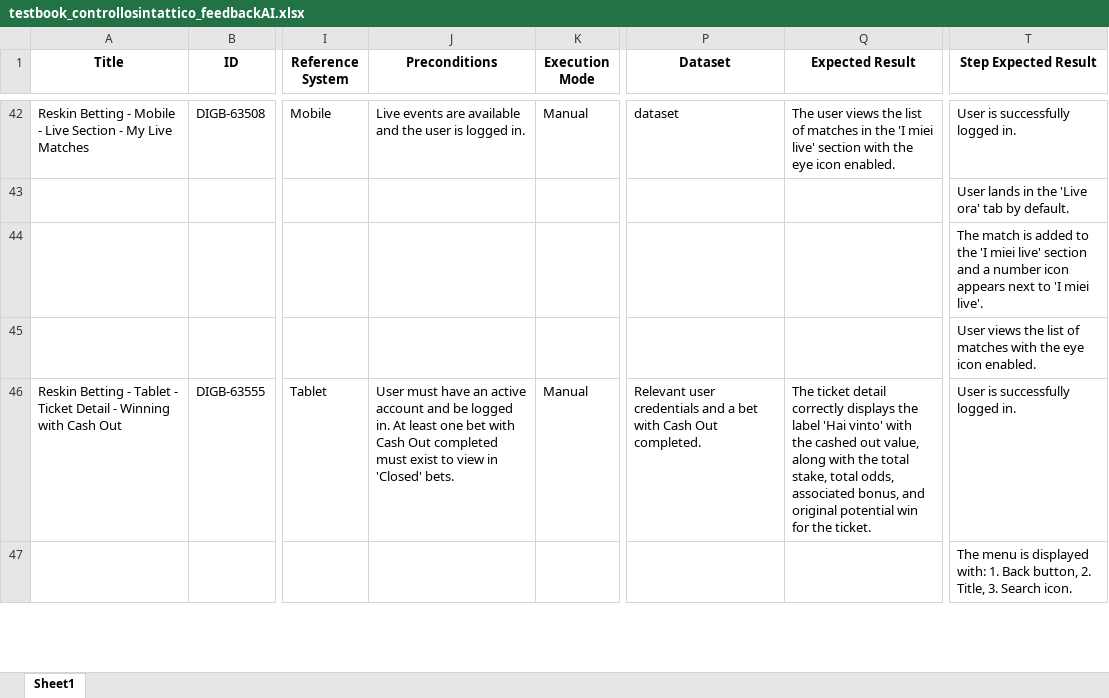
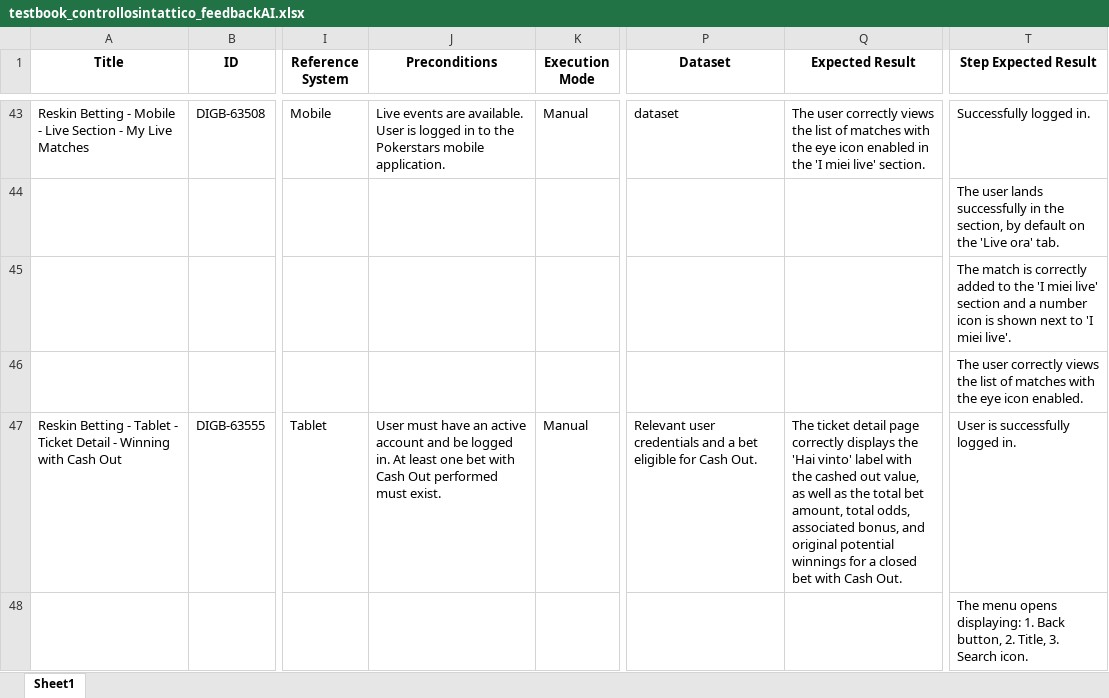
Before and after one commit to PyJess/Sisal, an Excel workbook: outputs/testbook_controllosintattico_feedbackAI.xlsx, sheet Sheet1, drawn as a sheet; only a part is shown, gaps mark what is left out; values as stored, in another font and other column widths than the file's, no borders; addresses are those after the commit; the diff covers the shown part only; the diff names each change by its address in the sheet, - before the commit and + after, or states it on an @@ line.

```diff
--- a/outputs/testbook_controllosintattico_feedbackAI.xlsx (sheet Sheet1)
+++ b/outputs/testbook_controllosintattico_feedbackAI.xlsx (sheet Sheet1)
-J43 (Preconditions): …events are available and the user is logged in.
+J43 (Preconditions): …events are available. User is logged in to the Pokerstars mobile application.
-Q43 (Expected Result): The user views the list of matches in the 'I miei live' section with the eye icon enabled.
+Q43 (Expected Result): The user correctly views the list of matches with the eye icon enabled in the 'I miei live' section.
-T43 (Step Expected Result): User is successfully logged in.
+T43 (Step Expected Result): Successfully logged in.
-T44 (Step Expected Result): User lands in the 'Live ora' tab by default.
+T44 (Step Expected Result): The user lands successfully in the section, by default on the 'Live ora' tab.
-T45 (Step Expected Result): …match is added to the 'I miei live' section and a number icon appears next to…
+T45 (Step Expected Result): …match is correctly added to the 'I miei live' section and a number icon is shown next to…
-T46 (Step Expected Result): User views the…
+T46 (Step Expected Result): The user correctly views the…
-J47 (Preconditions): …Cash Out completed must exist to view in 'Closed' bets.
+J47 (Preconditions): …Cash Out performed must exist.
-P47 (Dataset): …a bet with Cash Out completed.
+P47 (Dataset): …a bet eligible for Cash Out.
-Q47 (Expected Result): …ticket detail correctly displays the label 'Hai vinto' with the cashed out value, along with the total stake, total odds, associated bonus, and original potential win for the ticket.
+Q47 (Expected Result): …ticket detail page correctly displays the 'Hai vinto' label with the cashed out value, as well as the total bet amount, total odds, associated bonus, and original potential winnings for a closed bet with Cash Out.
-T48 (Step Expected Result): The menu is displayed with: 1. Back…
+T48 (Step Expected Result): The menu opens displaying: 1. Back…
```
Also changed, not shown: 1 added row and 155 edited cells elsewhere in this sheet, input/tests_cases_modified.xlsx, outputs/generated_test_feedbackAI.xlsx, 31 other files.
